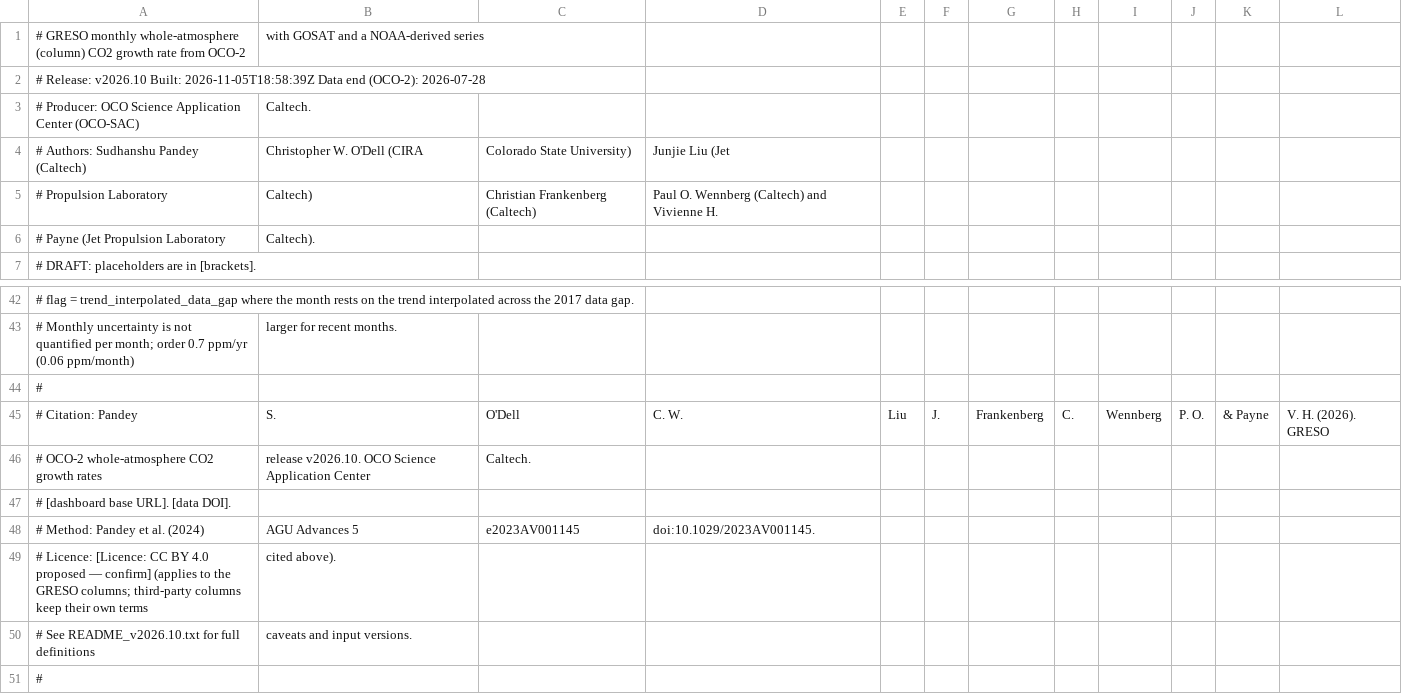
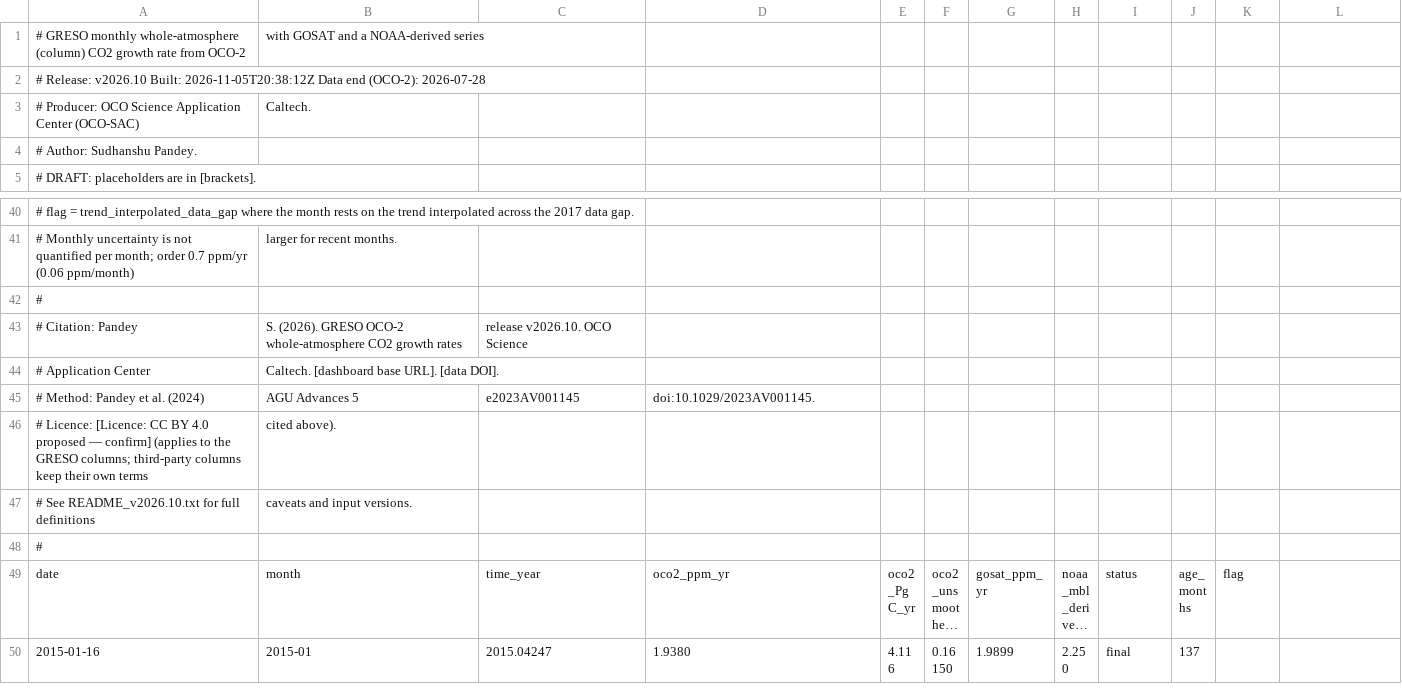
Before and after one commit to sudshu/oco-sac-growth-rate-preview, a CSV file: growth-rate/data/latest/greso_monthly_latest.csv, drawn as a sheet; only a part is shown, gaps mark what is left out; the shorter side is filled out with more unchanged rows; long unchanged cells end in ….

```diff
--- a/growth-rate/data/latest/greso_monthly_latest.csv
+++ b/growth-rate/data/latest/greso_monthly_latest.csv
@@ -1,7 +1,5 @@
 # GRESO monthly whole-atmosphere (column) CO2 growth rate from OCO-2, with GOSAT and a NOAA-derived series
-# Release: v2026.10    Built: 2026-11-05T18:58:39Z    Data end (OCO-2): 2026-07-28
+# Release: v2026.10    Built: 2026-11-05T20:38:12Z    Data end (OCO-2): 2026-07-28
 # Producer: OCO Science Application Center (OCO-SAC), Caltech.
-# Authors: Sudhanshu Pandey (Caltech), Christopher W. O'Dell (CIRA, Colorado State University), Junjie Liu (Jet
-#   Propulsion Laboratory, Caltech), Christian Frankenberg (Caltech), Paul O. Wennberg (Caltech) and Vivienne H.
-#   Payne (Jet Propulsion Laboratory, Caltech).
+# Author: Sudhanshu Pandey.
 # DRAFT: placeholders are in [brackets].
@@ -44,5 +42,4 @@
 #
-# Citation: Pandey, S., O'Dell, C. W., Liu, J., Frankenberg, C., Wennberg, P. O., & Payne, V. H. (2026). GRESO
-#   OCO-2 whole-atmosphere CO2 growth rates, release v2026.10. OCO Science Application Center, Caltech.
-#   [dashboard base URL]. [data DOI].
+# Citation: Pandey, S. (2026). GRESO OCO-2 whole-atmosphere CO2 growth rates, release v2026.10. OCO Science
+#   Application Center, Caltech. [dashboard base URL]. [data DOI].
 # Method: Pandey et al. (2024), AGU Advances 5, e2023AV001145, doi:10.1029/2023AV001145.
```
Also changed, not shown: growth-rate/data/latest/greso_annual_latest.csv, growth-rate/data/latest/greso_budget_annual_latest.csv, 21 other files.
